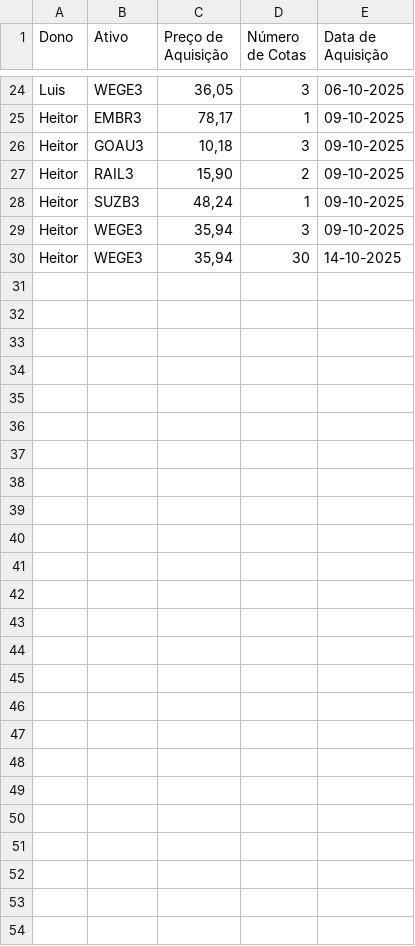
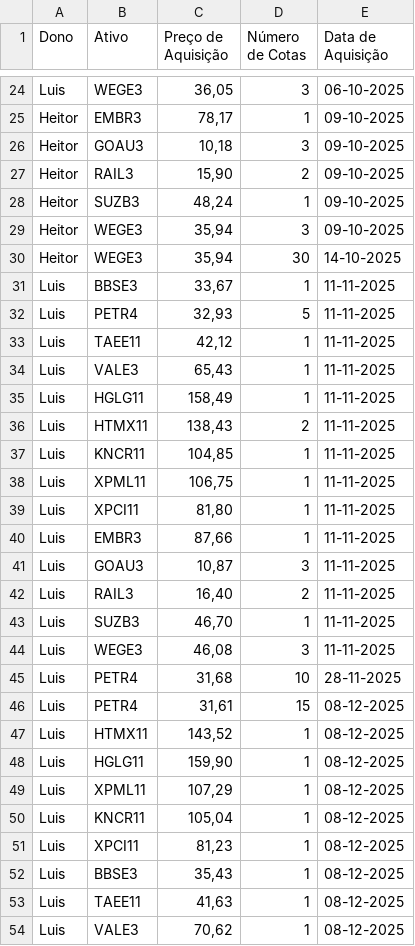
Before and after one commit to LuisHenrique7/Analise-Financeira, a CSV file: Aquisições.csv, drawn as a sheet; only a part is shown, gaps mark what is left out.

Commit message:
Atualiza dados com aquisições de novembro/dezembro

```diff
--- a/Aquisições.csv
+++ b/Aquisições.csv
@@ -30 +30,25 @@ Heitor,WEGE3,"35,94",3,09-10-2025
 Heitor,WEGE3,"35,94",30,14-10-2025
+Luis,BBSE3,"33,67",1,11-11-2025
+Luis,PETR4,"32,93",5,11-11-2025
+Luis,TAEE11,"42,12",1,11-11-2025
+Luis,VALE3,"65,43",1,11-11-2025
+Luis,HGLG11,"158,49",1,11-11-2025
+Luis,HTMX11,"138,43",2,11-11-2025
+Luis,KNCR11,"104,85",1,11-11-2025
+Luis,XPML11,"106,75",1,11-11-2025
+Luis,XPCI11,"81,80",1,11-11-2025
+Luis,EMBR3,"87,66",1,11-11-2025
+Luis,GOAU3,"10,87",3,11-11-2025
+Luis,RAIL3,"16,40",2,11-11-2025
+Luis,SUZB3,"46,70",1,11-11-2025
+Luis,WEGE3,"46,08",3,11-11-2025
+Luis,PETR4,"31,68",10,28-11-2025
+Luis,PETR4,"31,61",15,08-12-2025
+Luis,HTMX11,"143,52",1,08-12-2025
+Luis,HGLG11,"159,90",1,08-12-2025
+Luis,XPML11,"107,29",1,08-12-2025
+Luis,KNCR11,"105,04",1,08-12-2025
+Luis,XPCI11,"81,23",1,08-12-2025
+Luis,BBSE3,"35,43",1,08-12-2025
+Luis,TAEE11,"41,63",1,08-12-2025
+Luis,VALE3,"70,62",1,08-12-2025
```
Also changed, not shown: Dados Modelados/Dividendos Recebidos.csv, Dados Modelados/Preços nos últimos 6 meses.csv, 3 other files.
